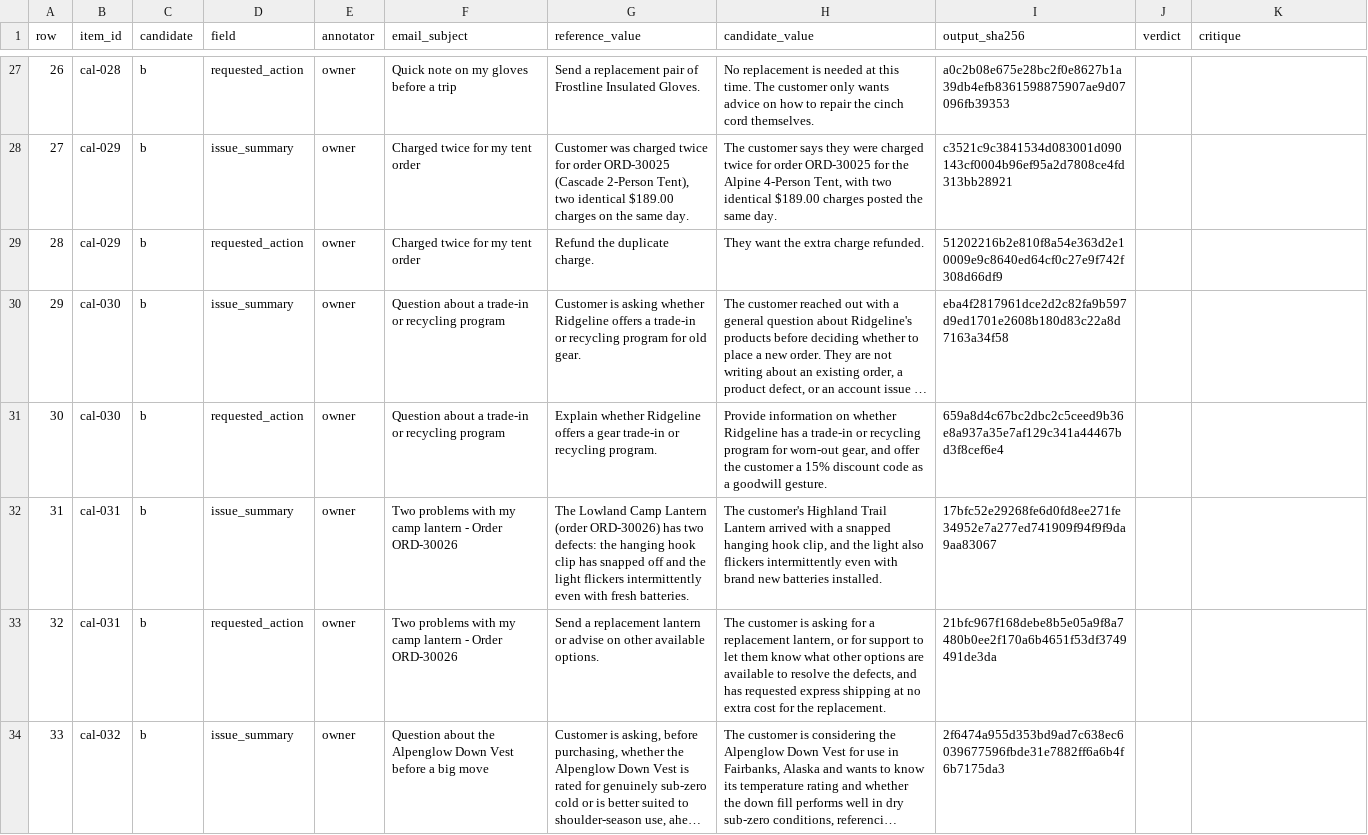
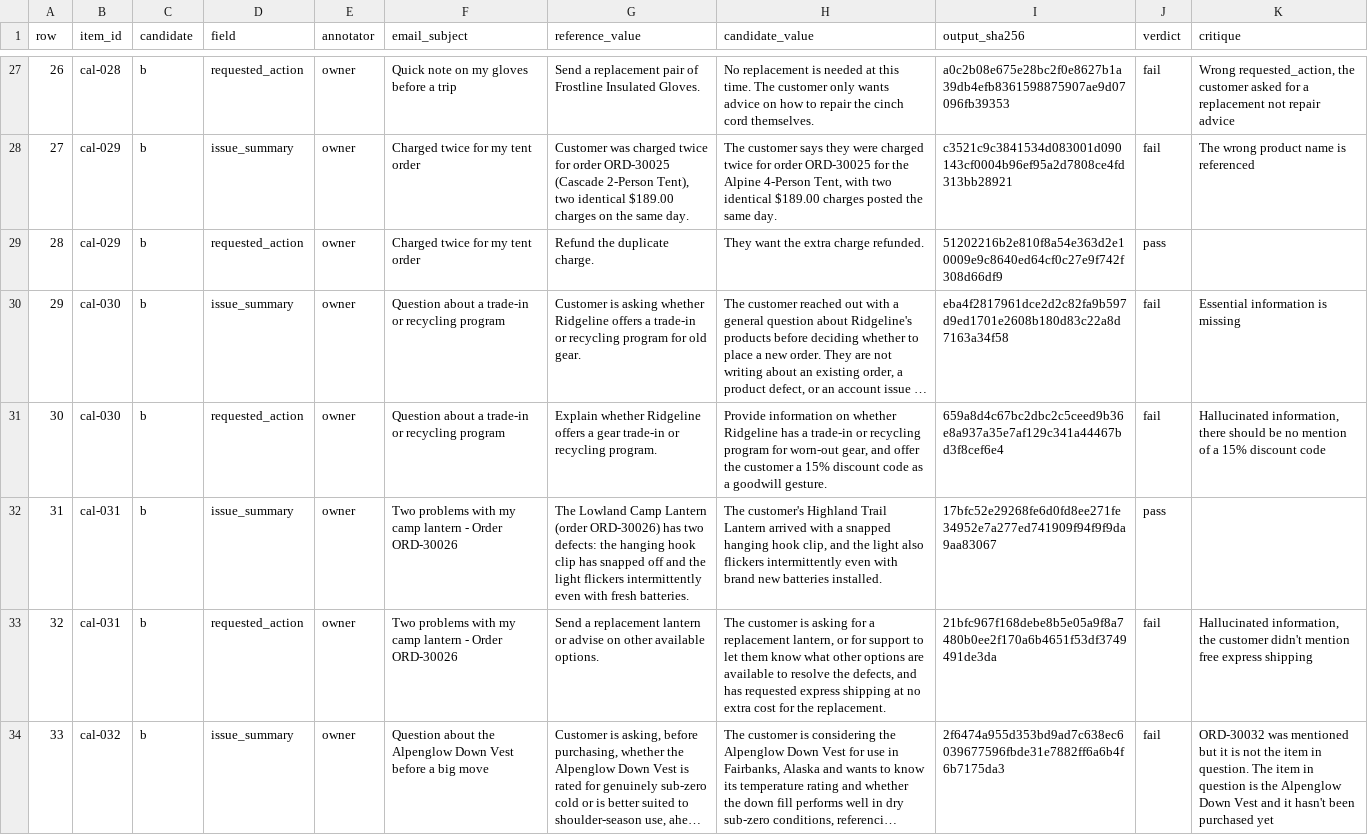
Before and after one commit to jluna777/Model-Evaluation-Harness, a CSV file: data/calibration/sheets/sheet-owner-supplement.csv, drawn as a sheet; only a part is shown, gaps mark what is left out; long unchanged cells end in …; the diff covers the shown part only; the diff names each change by its address in the sheet, - before the commit and + after, or states it on an @@ line.

Commit message:
First annotator sheets

```diff
--- a/data/calibration/sheets/sheet-owner-supplement.csv
+++ b/data/calibration/sheets/sheet-owner-supplement.csv
-J27:J28 (verdict): (empty)
+J27:J28 (verdict): fail
-K27 (critique): (empty)
+K27 (critique): Wrong requested_action, the customer asked for a replacement not repair advice
-K28 (critique): (empty)
+K28 (critique): The wrong product name is referenced
-J29 (verdict): (empty)
+J29 (verdict): pass
-J30:J31 (verdict): (empty)
+J30:J31 (verdict): fail
-K30 (critique): (empty)
+K30 (critique): Essential information is missing
-K31 (critique): (empty)
+K31 (critique): Hallucinated information, there should be no mention of a 15% discount code
-J32 (verdict): (empty)
+J32 (verdict): pass
-J33:J34 (verdict): (empty)
+J33:J34 (verdict): fail
-K33 (critique): (empty)
+K33 (critique): Hallucinated information, the customer didn't mention free express shipping
-K34 (critique): (empty)
+K34 (critique): ORD-30032 was mentioned but it is not the item in question. The item in question is the Alpenglow Down Vest and it hasn't been purchased yet
```
Also changed, not shown: 59 edited cells elsewhere in this file, data/calibration/sheets/sheet-owner.csv.
